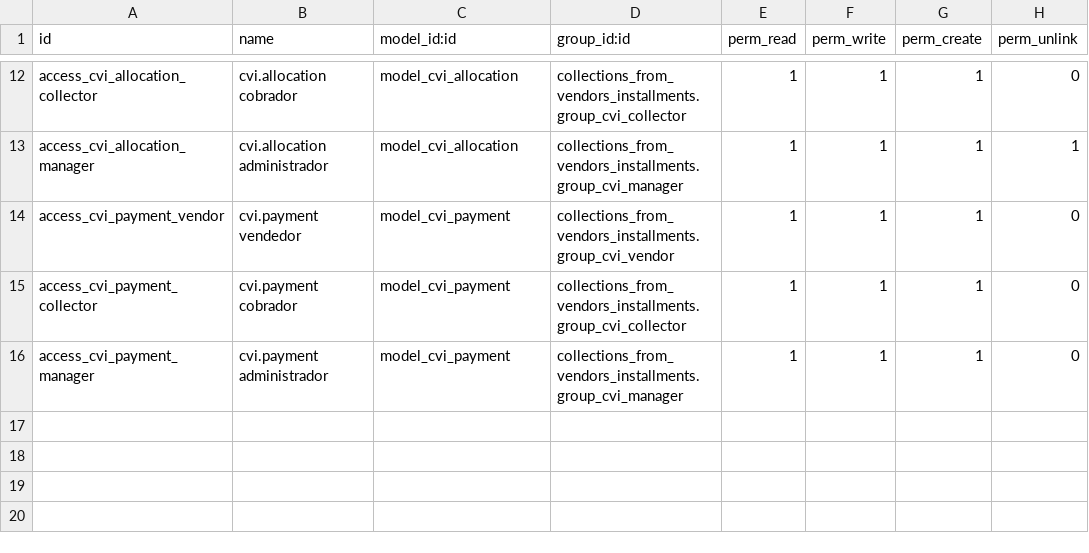
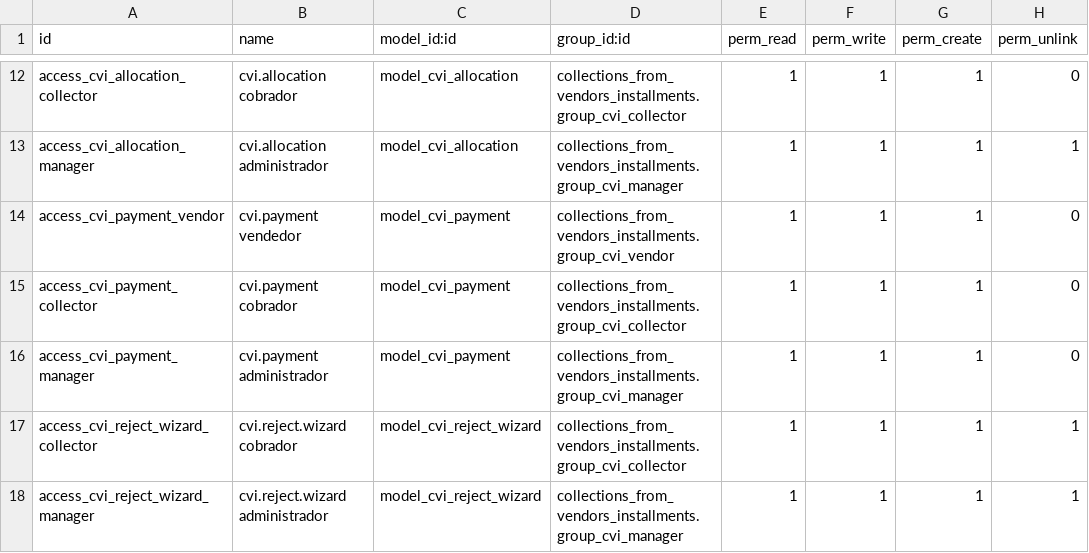
Before and after one commit to alexisnpavlik/prometeo-odoo-modules, a CSV file: collections_from_vendors_installments/security/ir.model.access.csv, drawn as a sheet; only a part is shown, gaps mark what is left out.

Commit message:
feat(collections_from_vendors_installments): enrutamiento de tarjetas con aceptación y rechazo motivado

```diff
--- a/collections_from_vendors_installments/security/ir.model.access.csv
+++ b/collections_from_vendors_installments/security/ir.model.access.csv
@@ -16 +16,3 @@ access_cvi_payment_collector,cvi.payment cobrador,model_cvi_payment,collections_
 access_cvi_payment_manager,cvi.payment administrador,model_cvi_payment,collections_from_vendors_installments.group_cvi_manager,1,1,1,0
+access_cvi_reject_wizard_collector,cvi.reject.wizard cobrador,model_cvi_reject_wizard,collections_from_vendors_installments.group_cvi_collector,1,1,1,1
+access_cvi_reject_wizard_manager,cvi.reject.wizard administrador,model_cvi_reject_wizard,collections_from_vendors_installments.group_cvi_manager,1,1,1,1
```
Also changed, not shown: 7 other files.
